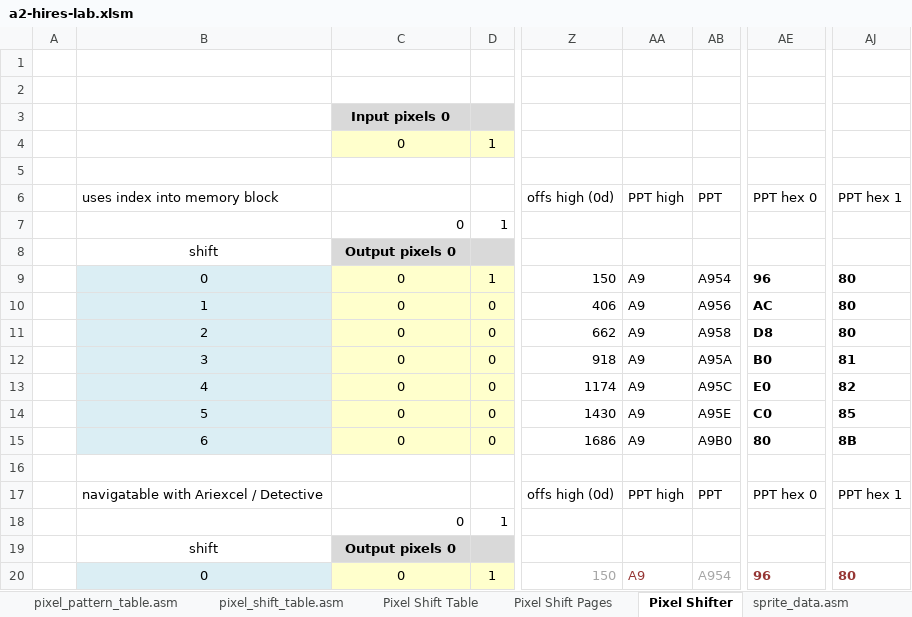
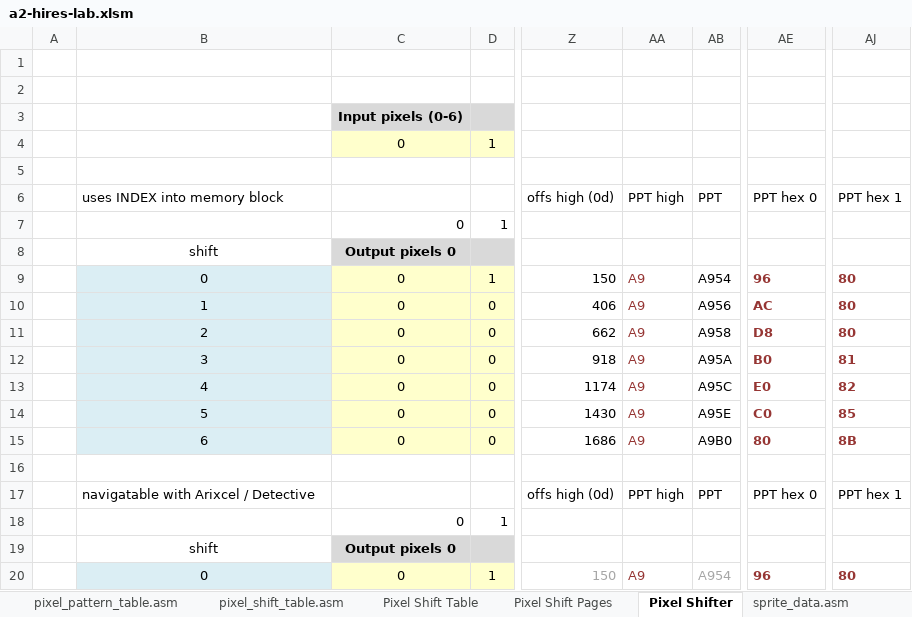
Before and after one commit to fschuhi/a2-hires-lab, an Excel workbook: a2-hires-lab.xlsm, sheet Pixel Shifter, drawn as a sheet; only a part is shown, gaps mark what is left out; values as stored, in another font and other column widths than the file's, no borders; the diff names each change by its address in the sheet, - before the commit and + after, or states it on an @@ line.

```diff
--- a/a2-hires-lab.xlsm (sheet Pixel Shifter)
+++ b/a2-hires-lab.xlsm (sheet Pixel Shifter)
-C3: Input pixels 0
+C3: Input pixels (0-6)
-B6: uses index into memory block
+B6: uses INDEX into memory block
-AA9:AA15 text colour: black
+AA9:AA15 text colour: #963634
-AE9:AE15 text colour: black
+AE9:AE15 text colour: #963634
-AJ9:AJ15 text colour: black
+AJ9:AJ15 text colour: #963634
-B17: navigatable with Ariexcel / Detective
+B17: navigatable with Arixcel / Detective
```
Also changed, not shown: sheet Sprite (load), sheet Sprite Loader, sheet Sprite (Player HB0), sheet Sprite (HB0<>HB1), sheet Sprite (S), sheet Sprite (Player), 1 more sheet, charts or pictures, 3 other files.
